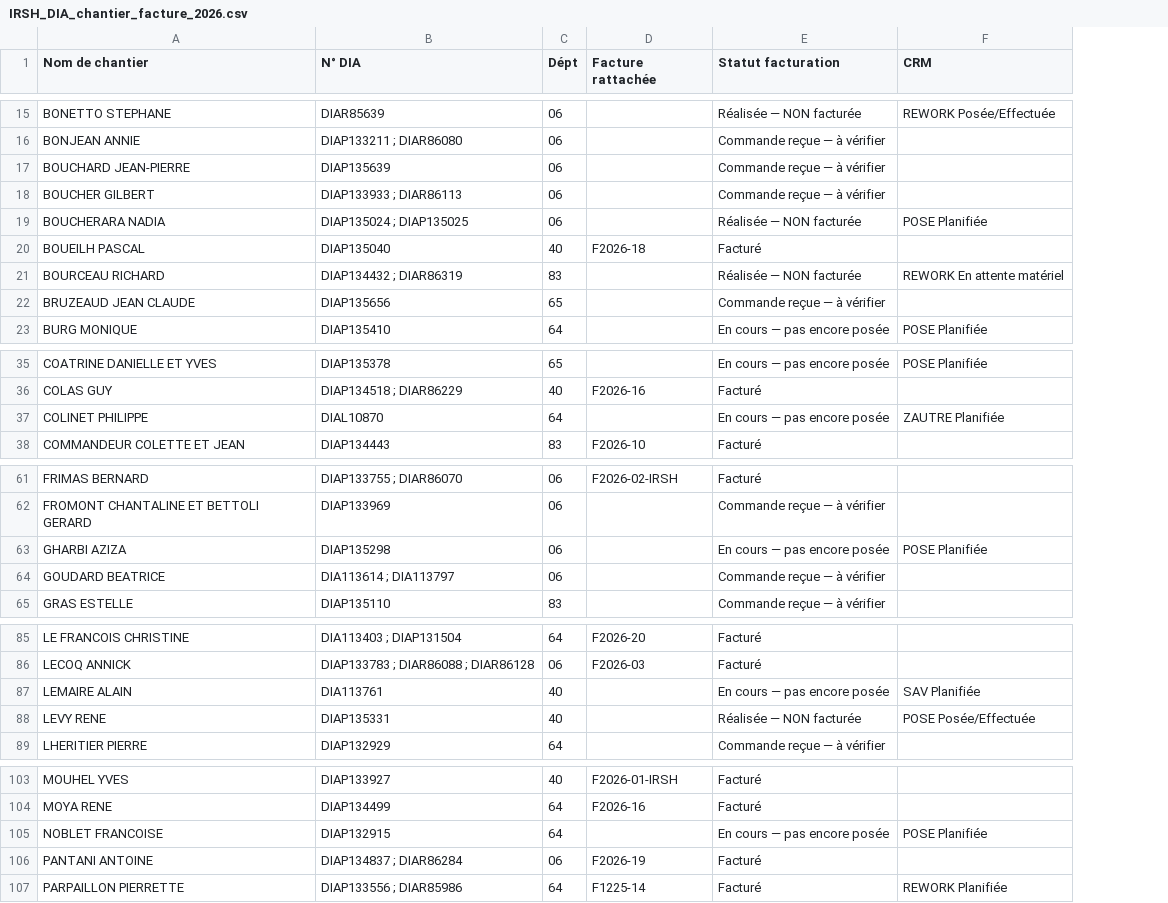
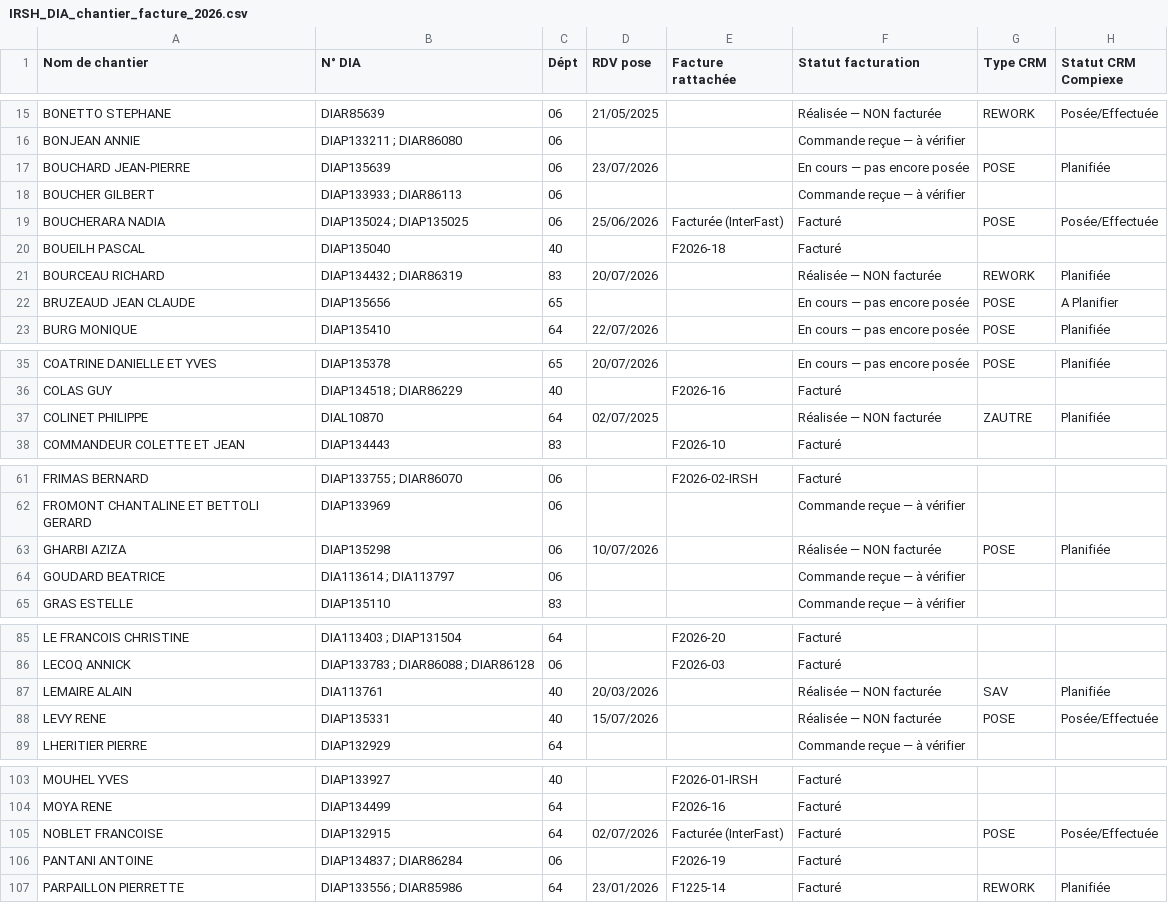
Before and after one commit to LYES64/AUDIT-FACTURES, a CSV file: audit/IRSH_DIA_chantier_facture_2026.csv, drawn as a sheet; only a part is shown, gaps mark what is left out; removed rows and columns are numbered as before the commit, all else as after; the diff covers the shown part only; the diff names each change by its address in the sheet, - before the commit and + after, or states it on an @@ line.

```diff
--- a/audit/IRSH_DIA_chantier_facture_2026.csv
+++ b/audit/IRSH_DIA_chantier_facture_2026.csv
+column D (RDV pose), rows 15-23: 21/05/2025 |  | 23/07/2026 |  | 25/06/2026 |  | 20/07/2026 |  | 22/07/2026; rows 35-37: 20/07/2026 |  | 02/07/2025; row 63: 10/07/2026; rows 87-88: 20/03/2026 | 15/07/2026; rows 105-107: 02/07/2026 |  | 23/01/2026
-column F (CRM), rows 15-23: REWORK Posée/Effectuée |  |  |  | POSE Planifiée |  | REWORK En attente matériel |  | POSE Planifiée; rows 35-37: POSE Planifiée |  | ZAUTRE Planifiée; row 63: POSE Planifiée; rows 87-88: SAV Planifiée | POSE Posée/Effectuée; rows 105-107: POSE Planifiée |  | REWORK Planifiée
+column G (Type CRM), rows 15-23: REWORK |  | POSE |  | POSE |  | REWORK | POSE | POSE; rows 35-37: POSE |  | ZAUTRE; row 63: POSE; rows 87-88: SAV | POSE; rows 105-107: POSE |  | REWORK
+column H (Statut CRM Compiexe), rows 15-23: Posée/Effectuée |  | Planifiée |  | Posée/Effectuée |  | Planifiée | A Planifier | Planifiée; rows 35-37: Planifiée |  | Planifiée; row 63: Planifiée; rows 87-88: Planifiée | Posée/Effectuée; rows 105-107: Posée/Effectuée |  | Planifiée
-F17 (Statut facturation): Commande reçue — à vérifier
+F17 (Statut facturation): En cours — pas encore posée
-E19 (Facture rattachée): (empty)
+E19 (Facture rattachée): Facturée (InterFast)
-F19 (Statut facturation): Réalisée — NON facturée
+F19 (Statut facturation): Facturé
-F22 (Statut facturation): Commande reçue — à vérifier
+F22 (Statut facturation): En cours — pas encore posée
-F37 (Statut facturation): En cours — pas encore posée
+F37 (Statut facturation): Réalisée — NON facturée
-F63 (Statut facturation): En cours — pas encore posée
+F63 (Statut facturation): Réalisée — NON facturée
-F87 (Statut facturation): En cours — pas encore posée
+F87 (Statut facturation): Réalisée — NON facturée
-E105 (Facture rattachée): (empty)
+E105 (Facture rattachée): Facturée (InterFast)
-F105 (Statut facturation): En cours — pas encore posée
+F105 (Statut facturation): Facturé
```
Also changed, not shown: 14 edited cells elsewhere in this file, audit/IRSH_Non_factures_2026.csv, 6 other files.
